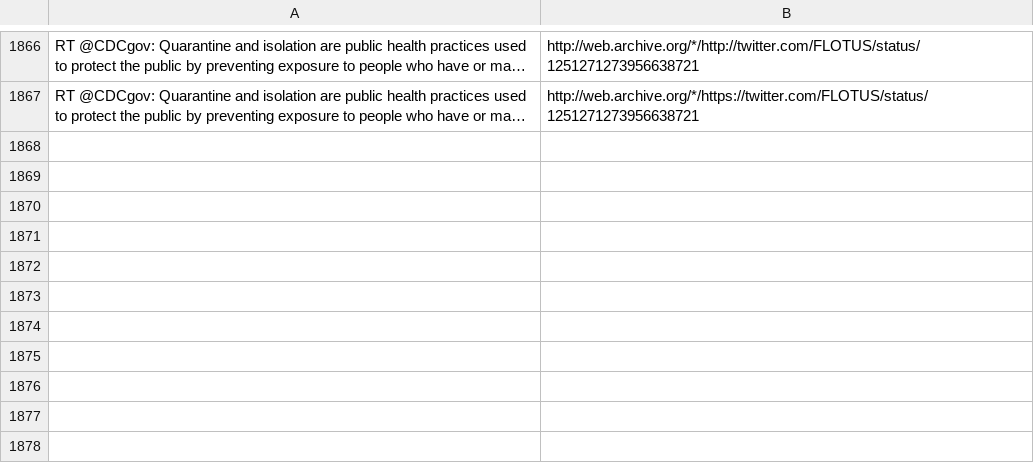
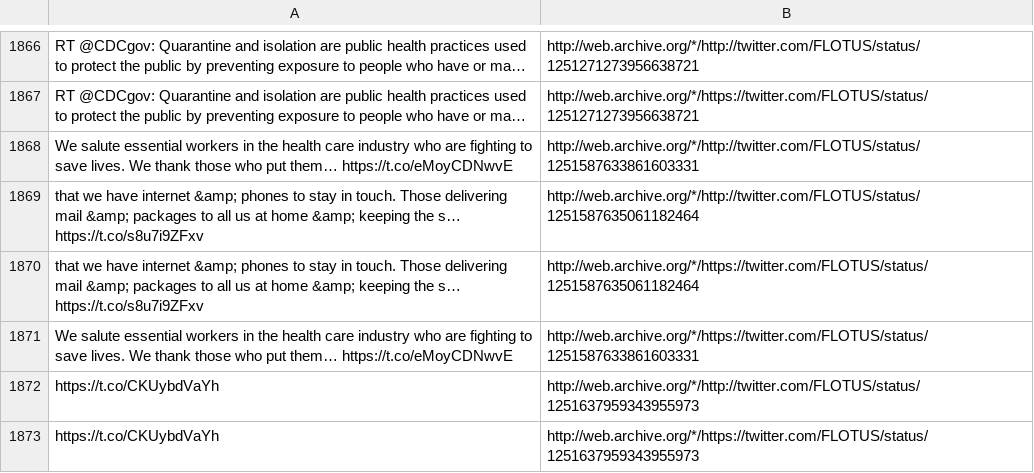
Before and after one commit to patrick-brian-mooney/archive-junta, a CSV file: data/archive_FLOTUS.csv, drawn as a sheet; only a part is shown, gaps mark what is left out; the diff names each change by its address in the sheet, - before the commit and + after, or states it on an @@ line.

```diff
--- a/data/archive_FLOTUS.csv
+++ b/data/archive_FLOTUS.csv
+row 1868: We salute essential workers in the health care industry who are fighting to save lives. We thank those who put them… https://t.co/eMoyCDNwvE | http://web.archive.org/*/http://twitter.com/FLOTUS/status/1251587633861603331
+row 1869: that we have internet &amp; phones to stay in touch. Those delivering mail &amp; packages to all us at home &amp; keeping the s… https://t.co/s8u7i9ZFxv | http://web.archive.org/*/http://twitter.com/FLOTUS/status/1251587635061182464
+row 1870: that we have internet &amp; phones to stay in touch. Those delivering mail &amp; packages to all us at home &amp; keeping the s… https://t.co/s8u7i9ZFxv | http://web.archive.org/*/https://twitter.com/FLOTUS/status/1251587635061182464
+row 1871: We salute essential workers in the health care industry who are fighting to save lives. We thank those who put them… https://t.co/eMoyCDNwvE | http://web.archive.org/*/https://twitter.com/FLOTUS/status/1251587633861603331
+row 1872: https://t.co/CKUybdVaYh | http://web.archive.org/*/http://twitter.com/FLOTUS/status/1251637959343955973
+row 1873: https://t.co/CKUybdVaYh | http://web.archive.org/*/https://twitter.com/FLOTUS/status/1251637959343955973
```
Also changed, not shown: data/archive_DepSecHargan.csv, data/archive_SecondLady.csv, 19 other files.
